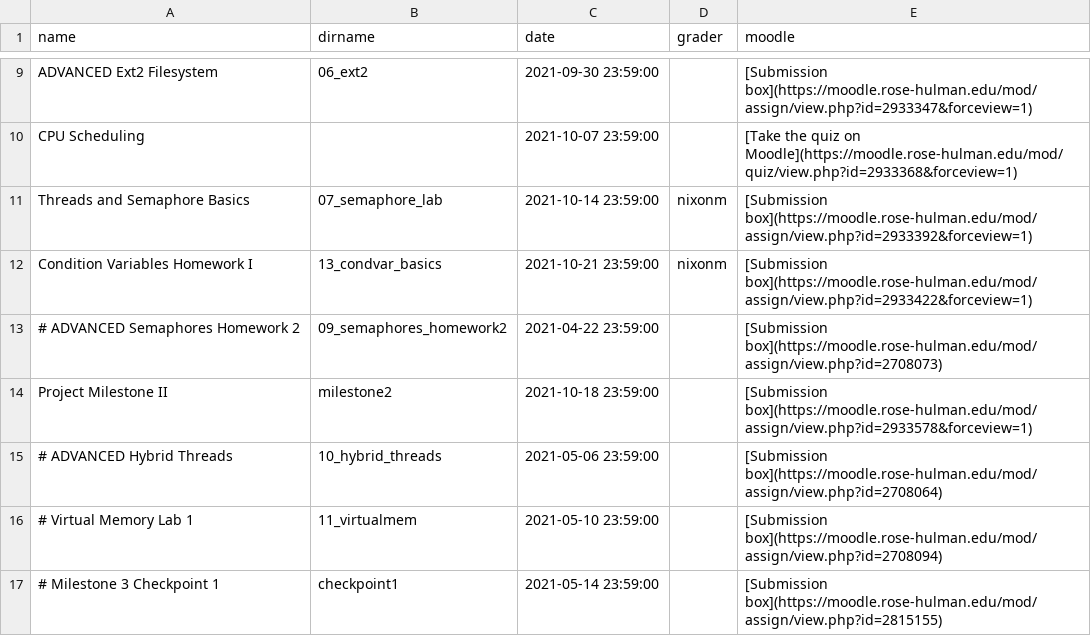
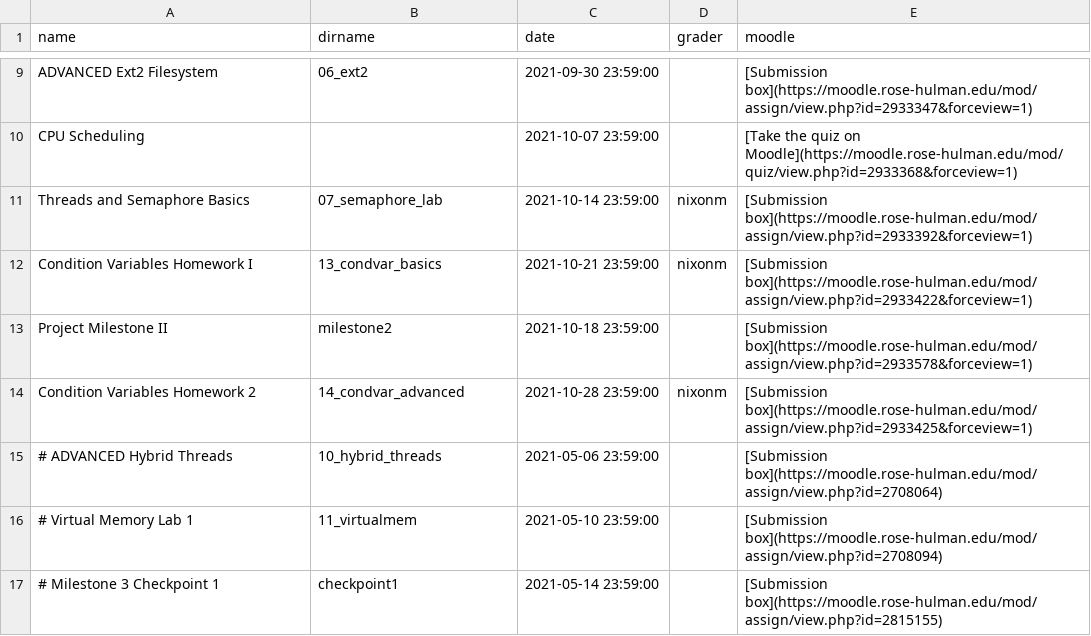
Before and after one commit to RHIT-CSSE/csse332, a CSV file: _data/assignments.csv, drawn as a sheet; only a part is shown, gaps mark what is left out.

Commit message:
added condition variables homework 2 to schedule page

```diff
--- a/_data/assignments.csv
+++ b/_data/assignments.csv
@@ -12,4 +12,4 @@ Threads and Semaphore Basics,07_semaphore_lab,2021-10-14 23:59:00,nixonm,[Submis
 Condition Variables Homework I,13_condvar_basics,2021-10-21 23:59:00,nixonm, [Submission box](https://moodle.rose-hulman.edu/mod/assign/view.php?id=2933422&forceview=1)
-# ADVANCED Semaphores Homework 2,09_semaphores_homework2,2021-04-22 23:59:00,, [Submission box](https://moodle.rose-hulman.edu/mod/assign/view.php?id=2708073)
 Project Milestone II,milestone2,2021-10-18 23:59:00,,[Submission box](https://moodle.rose-hulman.edu/mod/assign/view.php?id=2933578&forceview=1)
+Condition Variables Homework 2,14_condvar_advanced,2021-10-28 23:59:00,nixonm, [Submission box](https://moodle.rose-hulman.edu/mod/assign/view.php?id=2933425&forceview=1)
 # ADVANCED Hybrid Threads,10_hybrid_threads,2021-05-06 23:59:00,,[Submission box](https://moodle.rose-hulman.edu/mod/assign/view.php?id=2708064)
```
Also changed, not shown: 2 other files.
